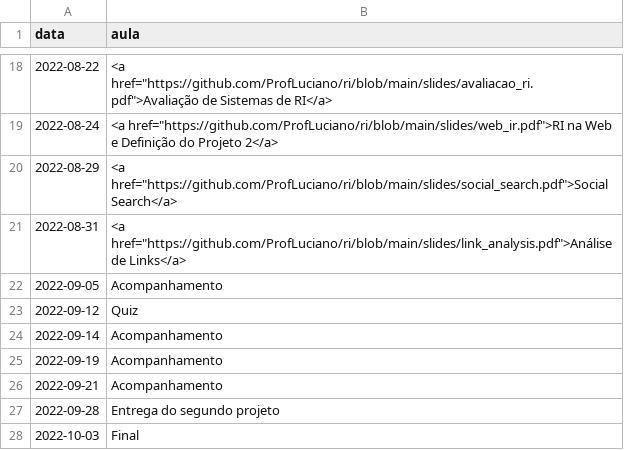
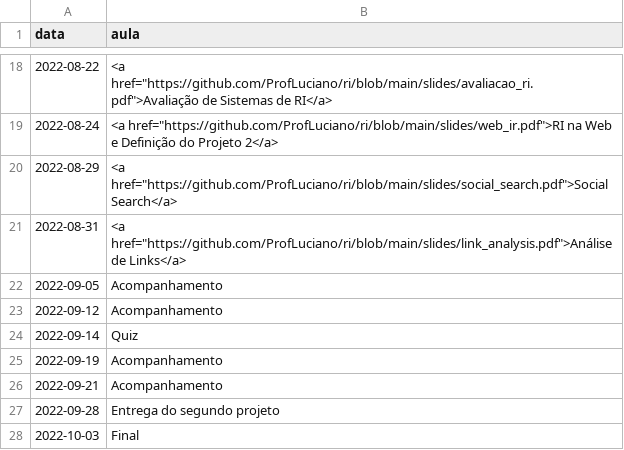
Before and after one commit to ProfLuciano/ri, a CSV file: pages/data.csv, drawn as a sheet; only a part is shown, gaps mark what is left out.

Commit message:
Update data.csv

```diff
--- a/pages/data.csv
+++ b/pages/data.csv
@@ -22,4 +22,4 @@ data,aula
 2022-09-05,Acompanhamento
-2022-09-12,Quiz
-2022-09-14,Acompanhamento
+2022-09-12,Acompanhamento
+2022-09-14,Quiz
 2022-09-19,Acompanhamento
```
